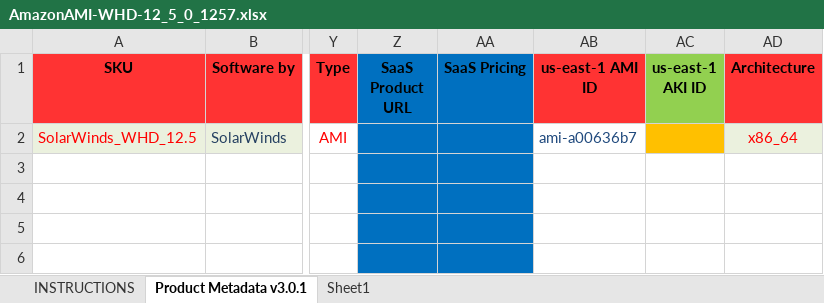
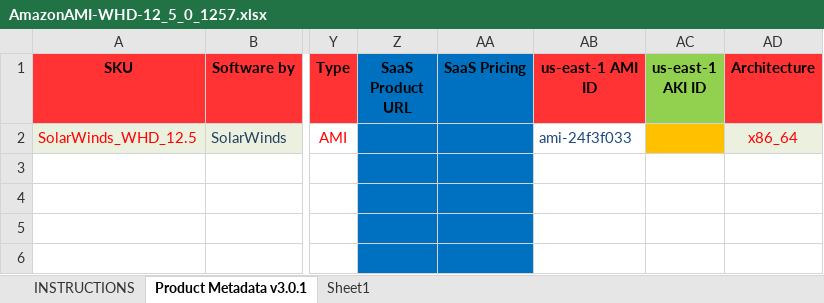
Before and after one commit to takng/marketplaces, an Excel workbook: aws/whd/ProductForm/AmazonAMI-WHD-12_5_0_1257.xlsx, sheet Product Metadata v3.0.1, drawn as a sheet; only a part is shown, gaps mark what is left out; values as stored, in another font and other column widths than the file's, no borders; conditional formats not drawn; the diff names each change by its address in the sheet, - before the commit and + after, or states it on an @@ line.

Commit message:
Fixed AWS recommendations in the CFN template for WHD

```diff
--- a/aws/whd/ProductForm/AmazonAMI-WHD-12_5_0_1257.xlsx (sheet Product Metadata v3.0.1)
+++ b/aws/whd/ProductForm/AmazonAMI-WHD-12_5_0_1257.xlsx (sheet Product Metadata v3.0.1)
-AB2 (us-east-1 AMI ID): ami-a00636b7
+AB2 (us-east-1 AMI ID): ami-24f3f033
```
Also changed, not shown: 1 other file.
